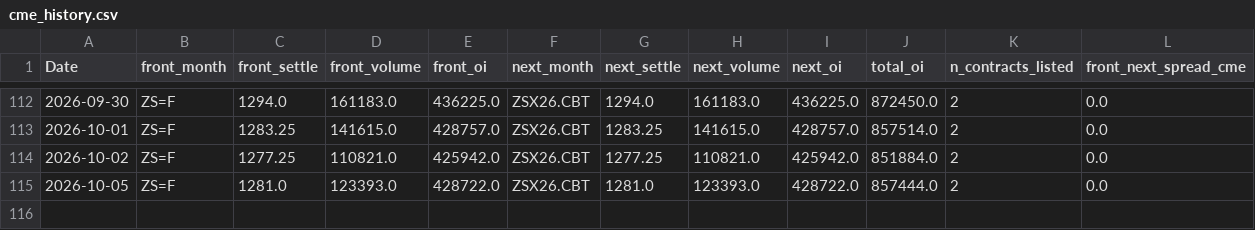
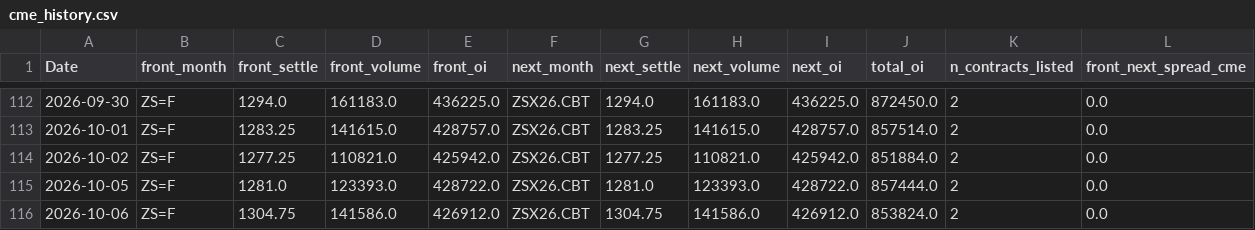
Before and after one commit to Nicotina712/agrocast, a CSV file: data/cme_history.csv, drawn as a sheet; only a part is shown, gaps mark what is left out; the diff names each change by its address in the sheet, - before the commit and + after, or states it on an @@ line.

```diff
--- a/data/cme_history.csv
+++ b/data/cme_history.csv
+row 116: 2026-10-06 | ZS=F | 1304.75 | 141586.0 | 426912.0 | ZSX26.CBT | 1304.75 | 141586.0 | 426912.0 | 853824.0 | 2 | 0.0
```
Also changed, not shown: artifacts/forecast.csv, artifacts/signals.csv, 52 other files.
